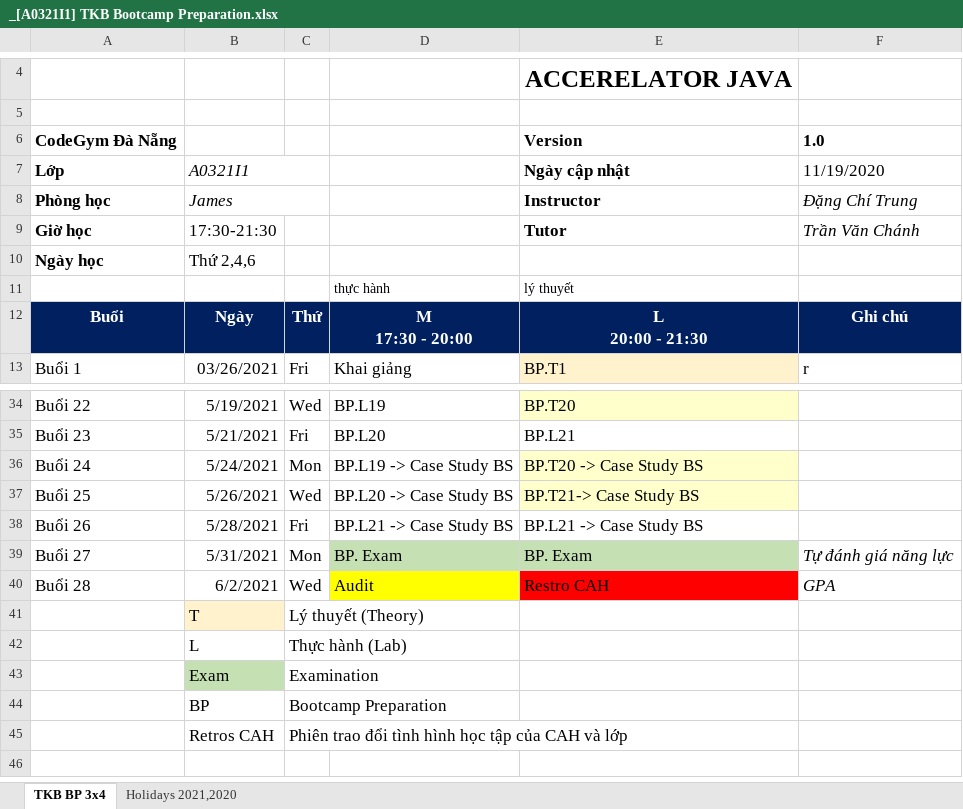
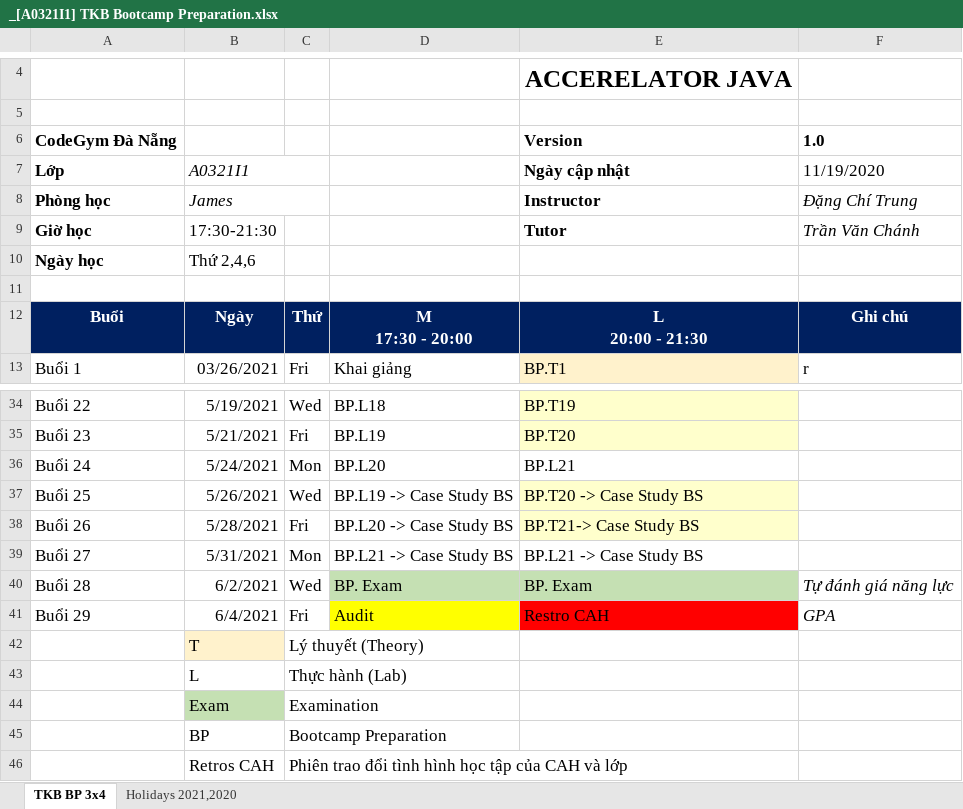
Before and after one commit to TRANMINHKHOA06102000/A0321I1-MinhKhoa, an Excel workbook: TaiLieuCodegym/_[A0321I1] TKB Bootcamp Preparation.xlsx, sheet TKB BP 3x4, drawn as a sheet; only a part is shown, gaps mark what is left out; values as stored, in another font and other column widths than the file's, no borders; charts and pictures not drawn; the diff covers the shown part only; the diff names each change by its address in the sheet, - before the commit and + after, or states it on an @@ line.

```diff
--- a/TaiLieuCodegym/_[A0321I1] TKB Bootcamp Preparation.xlsx (sheet TKB BP 3x4)
+++ b/TaiLieuCodegym/_[A0321I1] TKB Bootcamp Preparation.xlsx (sheet TKB BP 3x4)
-row 11:  |  |  | thực hành | lý thuyết
+row 11: (empty)
-D34: BP.L19
+D34: BP.L18
-E34 (Ngày cập nhật): BP.T20
+E34 (Ngày cập nhật): BP.T19
-D35: BP.L20
+D35: BP.L19
-E35 (Ngày cập nhật): BP.L21
+E35 (Ngày cập nhật): BP.T20
-E35 fill: none
+E35 fill: #FFFFCC
-D36: BP.L19 -> Case Study BS
+D36: BP.L20
-E36 (Ngày cập nhật): BP.T20 -> Case Study BS
+E36 (Ngày cập nhật): BP.L21
-E36 fill: #FFFFCC
+E36 fill: none
-D37: BP.L20 -> Case Study BS
+D37: BP.L19 -> Case Study BS
-E37 (Ngày cập nhật): BP.T21-> Case Study BS
+E37 (Ngày cập nhật): BP.T20 -> Case Study BS
-D38: BP.L21 -> Case Study BS
+D38: BP.L20 -> Case Study BS
-E38 (Ngày cập nhật): BP.L21 -> Case Study BS
+E38 (Ngày cập nhật): BP.T21-> Case Study BS
-E38 fill: none
+E38 fill: #FFFFCC
-D39: BP. Exam
+D39: BP.L21 -> Case Study BS
-D39:E39 fill: #C5E0B3
+D39:E39 fill: none
-E39 (Ngày cập nhật): BP. Exam
+E39 (Ngày cập nhật): BP.L21 -> Case Study BS
-F39 (11/19/2020): Tự đánh giá năng lực
+F39 (11/19/2020): (empty)
-D40: Audit
+D40: BP. Exam
-D40 fill: #FFFF00
+D40 fill: #C5E0B3
-E40 (Ngày cập nhật): Restro CAH
+E40 (Ngày cập nhật): BP. Exam
-E40 fill: #FF0000
+E40 fill: #C5E0B3
-F40 (11/19/2020): GPA
+F40 (11/19/2020): Tự đánh giá năng lực
+row 41: Buổi 29 | 6/4/2021 | Fri | Audit | Restro CAH | GPA
```
Also changed, not shown: 28 edited cells, cell formats and merged cells elsewhere in this sheet, 1 other file.
